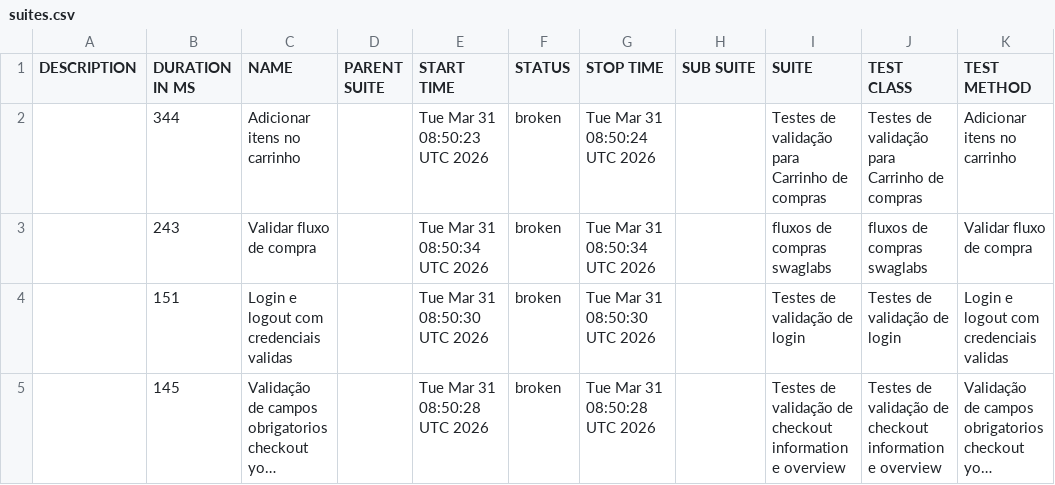
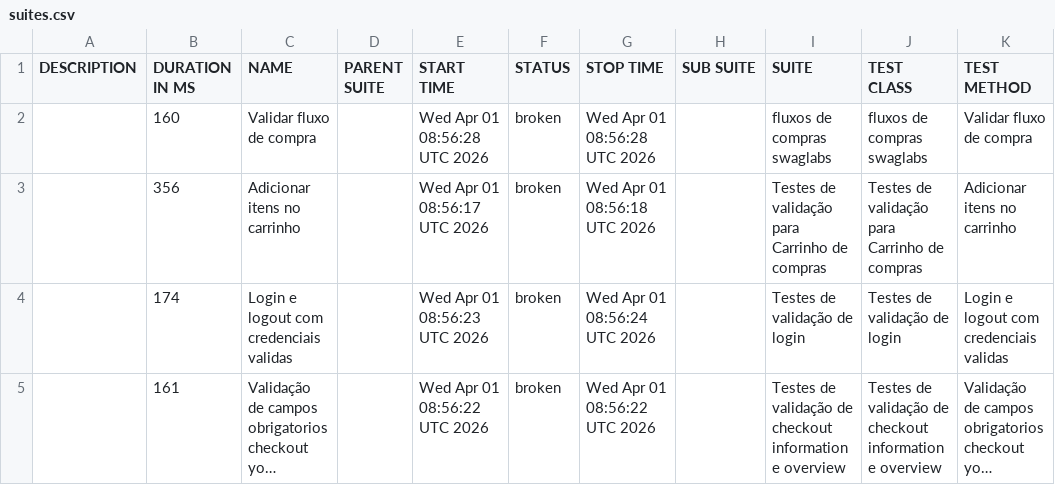
Before and after one commit to DiegoBBarbosa09/Automacao_swaglabs_cypress, a CSV file: data/suites.csv, drawn as a sheet; long unchanged cells end in …; removed rows and columns are numbered as before the commit, all else as after; the diff names each change by its address in the sheet, - before the commit and + after, or states it on an @@ line.

```diff
--- a/data/suites.csv
+++ b/data/suites.csv
-row 2:  | 344 | Adicionar itens no carrinho |  | Tue Mar 31 08:50:23 UTC 2026 | broken | Tue Mar 31 08:50:24 UTC 2026 |  | Testes de validação para Carrinho de compras | Testes de validação para Carrinho de compras | Adicionar itens no carrinho
-B2 (DURATION IN MS): 243
+B2 (DURATION IN MS): 160
-E2 (START TIME): Tue Mar 31 08:50:34 UTC 2026
+E2 (START TIME): Wed Apr 01 08:56:28 UTC 2026
-G2 (STOP TIME): Tue Mar 31 08:50:34 UTC 2026
+G2 (STOP TIME): Wed Apr 01 08:56:28 UTC 2026
+row 3:  | 356 | Adicionar itens no carrinho |  | Wed Apr 01 08:56:17 UTC 2026 | broken | Wed Apr 01 08:56:18 UTC 2026 |  | Testes de validação para Carrinho de compras | Testes de validação para Carrinho de compras | Adicionar itens no carrinho
-B4 (DURATION IN MS): 151
+B4 (DURATION IN MS): 174
-E4 (START TIME): Tue Mar 31 08:50:30 UTC 2026
+E4 (START TIME): Wed Apr 01 08:56:23 UTC 2026
-G4 (STOP TIME): Tue Mar 31 08:50:30 UTC 2026
+G4 (STOP TIME): Wed Apr 01 08:56:24 UTC 2026
-B5 (DURATION IN MS): 145
+B5 (DURATION IN MS): 161
-E5 (START TIME): Tue Mar 31 08:50:28 UTC 2026
+E5 (START TIME): Wed Apr 01 08:56:22 UTC 2026
-G5 (STOP TIME): Tue Mar 31 08:50:28 UTC 2026
+G5 (STOP TIME): Wed Apr 01 08:56:22 UTC 2026
```
Also changed, not shown: 23 other files.
